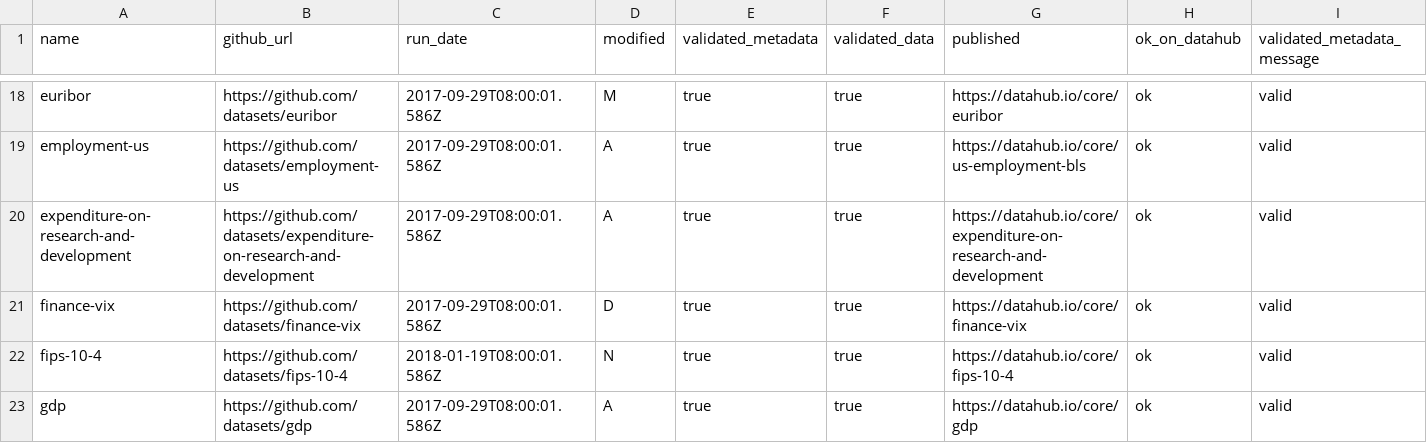
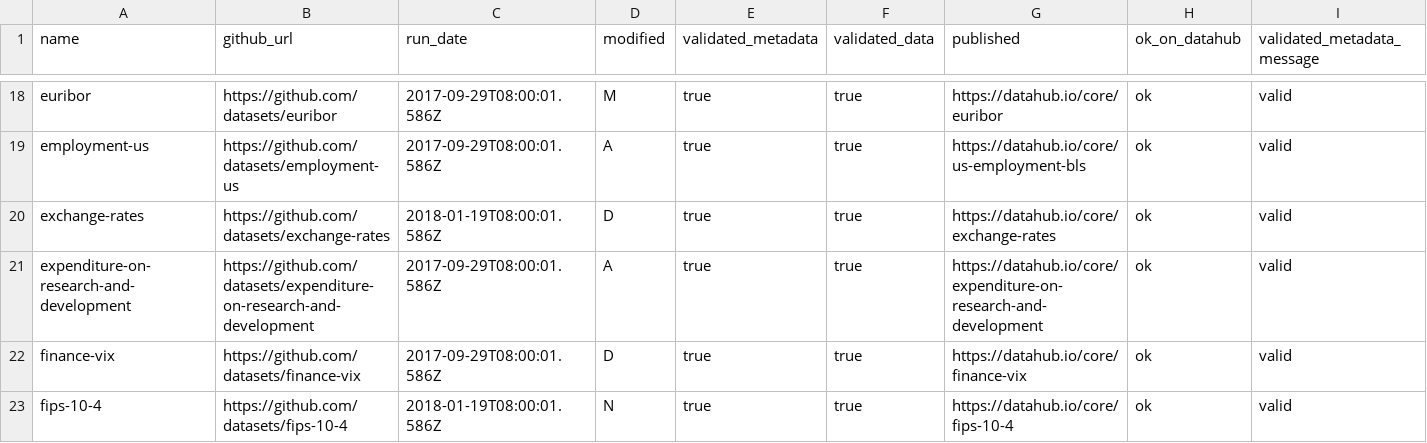
Before and after one commit to datasets/core-datasets, a CSV file: core-list.csv, drawn as a sheet; only a part is shown, gaps mark what is left out; the shorter side is filled out with more unchanged rows; rows hold the shown columns only; the diff names each change by its address in the sheet, - before the commit and + after, or states it on an @@ line.

Commit message:
[core-list][xs]: added exchange-rates dataset into core list

```diff
--- a/core-list.csv
+++ b/core-list.csv
+row 20: exchange-rates | https://github.com/datasets/exchange-rates | 2018-01-19T08:00:01.586Z | D | true | true | https://datahub.io/core/exchange-rates | ok | valid
```
